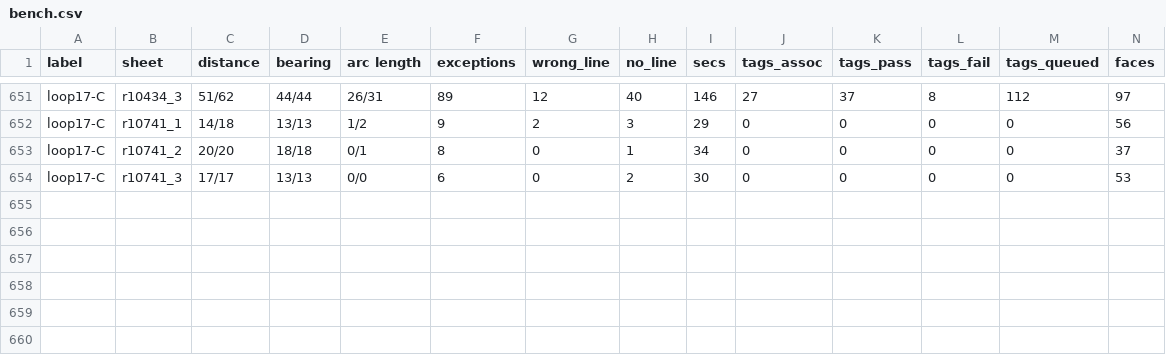
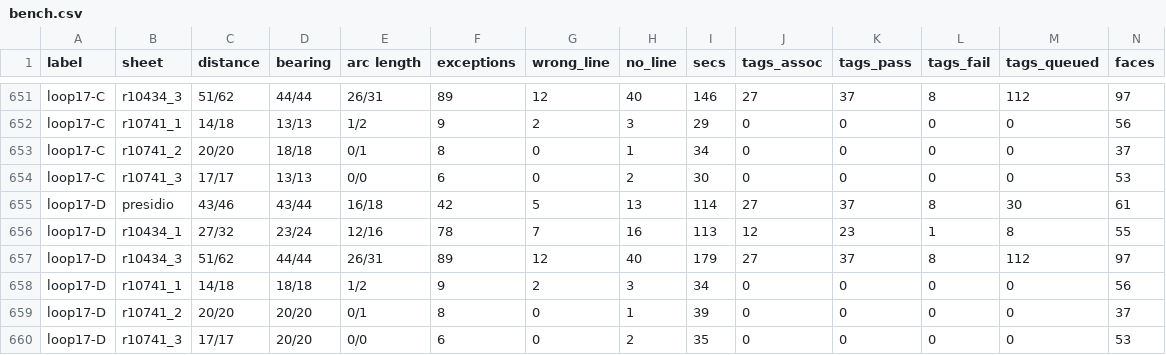
Before and after one commit to j-rmccrery/caltrans, a CSV file: spike/out/bench.csv, drawn as a sheet; only a part is shown, gaps mark what is left out; rows hold the shown columns only; the diff names each change by its address in the sheet, - before the commit and + after, or states it on an @@ line.

```diff
--- a/spike/out/bench.csv
+++ b/spike/out/bench.csv
+row 655: loop17-D | presidio | 43/46 | 43/44 | 16/18 | 42 | 5 | 13 | 114 | 27 | 37 | 8 | 30 | 61
+row 656: loop17-D | r10434_1 | 27/32 | 23/24 | 12/16 | 78 | 7 | 16 | 113 | 12 | 23 | 1 | 8 | 55
+row 657: loop17-D | r10434_3 | 51/62 | 44/44 | 26/31 | 89 | 12 | 40 | 179 | 27 | 37 | 8 | 112 | 97
+row 658: loop17-D | r10741_1 | 14/18 | 18/18 | 1/2 | 9 | 2 | 3 | 34 | 0 | 0 | 0 | 0 | 56
+row 659: loop17-D | r10741_2 | 20/20 | 20/20 | 0/1 | 8 | 0 | 1 | 39 | 0 | 0 | 0 | 0 | 37
+row 660: loop17-D | r10741_3 | 17/17 | 20/20 | 0/0 | 6 | 0 | 2 | 35 | 0 | 0 | 0 | 0 | 53
```
Also changed, not shown: spike/out/r_10741_001_2017-02-10/checks.csv, spike/out/r_10741_002_2017-02-10/checks.csv, 30 other files.
